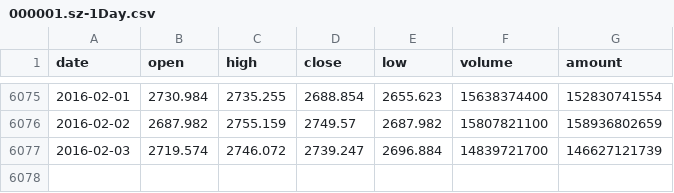
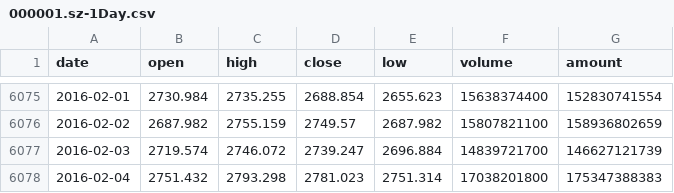
Before and after one commit to ssjatmhmy/agares, a CSV file: data/cst/000001.sz-1Day.csv, drawn as a sheet; only a part is shown, gaps mark what is left out.

```diff
--- a/data/cst/000001.sz-1Day.csv
+++ b/data/cst/000001.sz-1Day.csv
@@ -6077 +6077,2 @@ date,open,high,close,low,volume,amount
 2016-02-03,2719.574,2746.072,2739.247,2696.884,14839721700,146627121739
+2016-02-04,2751.432,2793.298,2781.023,2751.314,17038201800,175347388383
```
Also changed, not shown: data/cst/000544.zyhb-1Day.csv, data/cst/600038.zzgf-1Day.csv, 5 other files.
